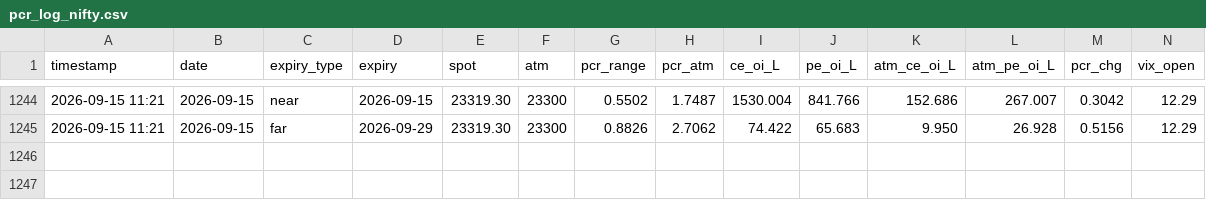
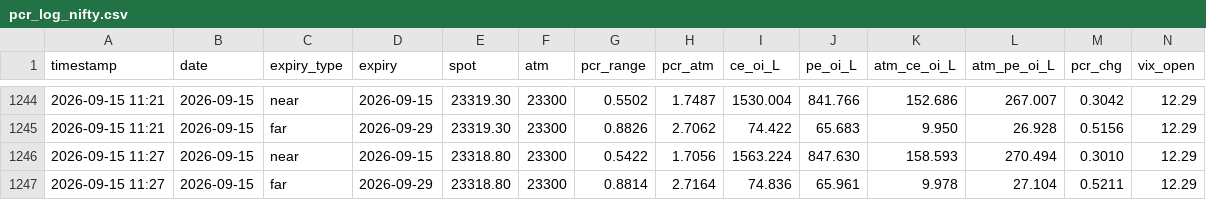
Before and after one commit to rajishnse-alt/diagonal-calanderstrategy, a CSV file: pcr_data/pcr_log_nifty.csv, drawn as a sheet; only a part is shown, gaps mark what is left out; rows hold the shown columns only; the diff names each change by its address in the sheet, - before the commit and + after, or states it on an @@ line.

Commit message:
PCR log 2026-09-15 11:27 IST

```diff
--- a/pcr_data/pcr_log_nifty.csv
+++ b/pcr_data/pcr_log_nifty.csv
+row 1246: 2026-09-15 11:27 | 2026-09-15 | near | 2026-09-15 | 23318.80 | 23300 | 0.5422 | 1.7056 | 1563.224 | 847.630 | 158.593 | 270.494 | 0.3010 | 12.29
+row 1247: 2026-09-15 11:27 | 2026-09-15 | far | 2026-09-29 | 23318.80 | 23300 | 0.8814 | 2.7164 | 74.836 | 65.961 | 9.978 | 27.104 | 0.5211 | 12.29
```
